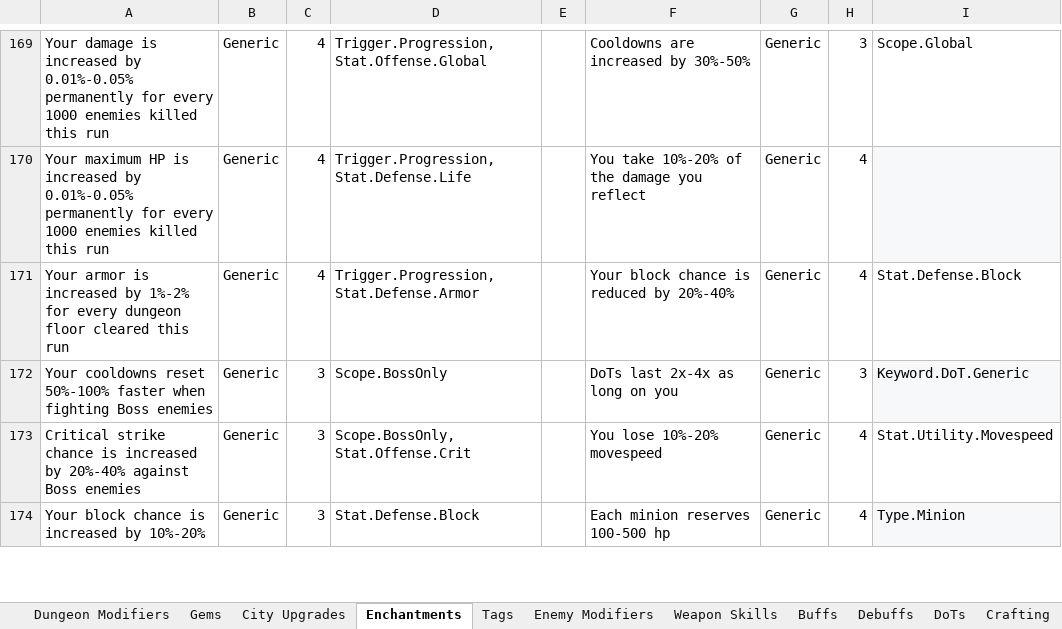
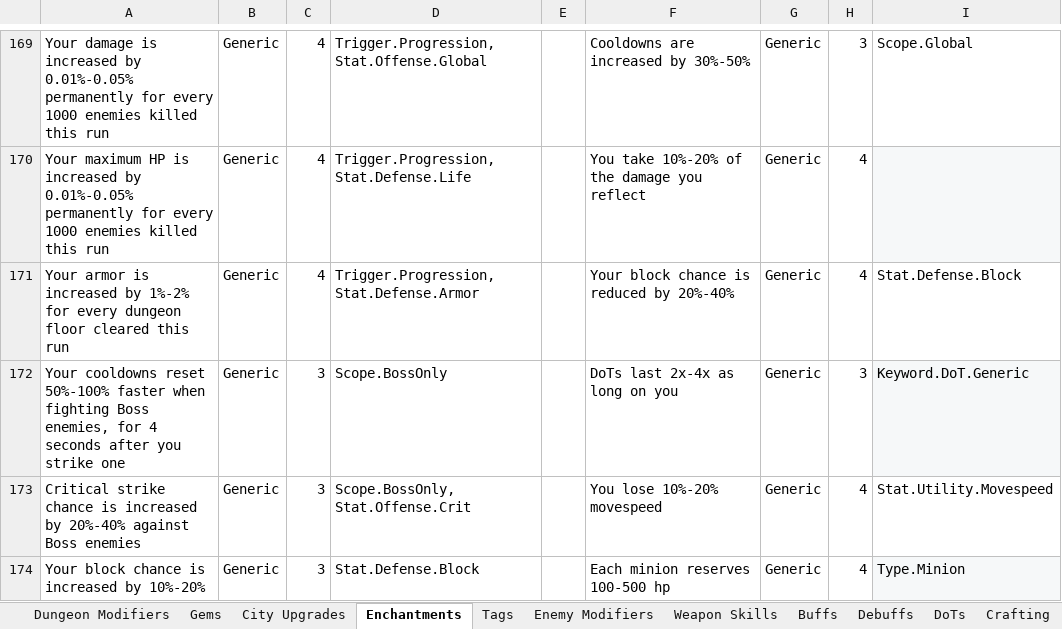
Before and after one commit to sdubois777/Cataclysm, an Excel workbook: docs/All_Things_Cataclysm.xlsx, sheet Enchantments, drawn as a sheet; only a part is shown, gaps mark what is left out; values as stored, in another font and other column widths than the file's, no borders; table styles not drawn; the diff names each change by its address in the sheet, - before the commit and + after, or states it on an @@ line.

```diff
--- a/docs/All_Things_Cataclysm.xlsx (sheet Enchantments)
+++ b/docs/All_Things_Cataclysm.xlsx (sheet Enchantments)
-A172: …fighting Boss enemies
+A172: …fighting Boss enemies, for 4 seconds after you strike one
```
Also changed, not shown: sheet Enchantment Effects, 7 other files.
